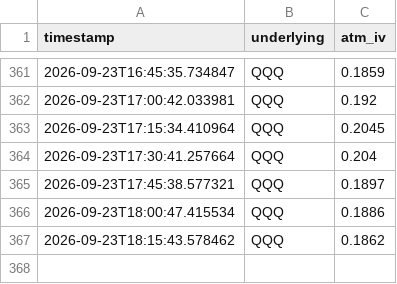
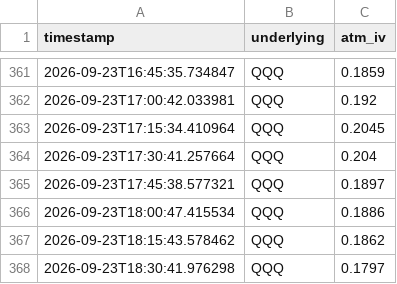
Before and after one commit to Dinaltium/Trading, a CSV file: logs/iv_history_QQQ.csv, drawn as a sheet; only a part is shown, gaps mark what is left out.

```diff
--- a/logs/iv_history_QQQ.csv
+++ b/logs/iv_history_QQQ.csv
@@ -367 +367,2 @@ timestamp,underlying,atm_iv
 2026-09-23T18:15:43.578462,QQQ,0.1862
+2026-09-23T18:30:41.976298,QQQ,0.1797
```
Also changed, not shown: logs/iv_history_DIA.csv, logs/iv_history_IWM.csv, 3 other files.
